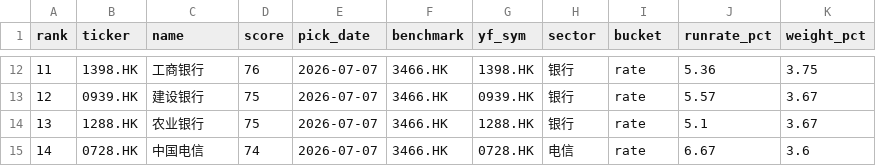
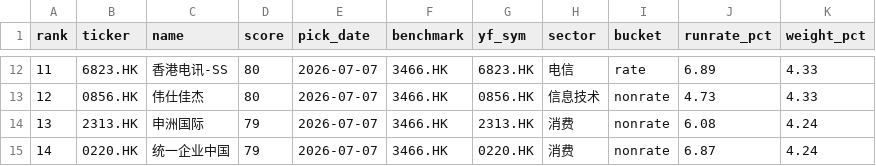
Before and after one commit to chenhongdao2-blip/invest-dashboard, a CSV file: data/external/hd_picks_v3.csv, drawn as a sheet; only a part is shown, gaps mark what is left out; the diff covers the shown part only.

```diff
--- a/data/external/hd_picks_v3.csv
+++ b/data/external/hd_picks_v3.csv
@@ -12,4 +12,4 @@ rank,ticker,name,score,pick_date,benchmark,yf_sym,sector,bucket,runrate_pct,weig
-11,1398.HK,工商银行,76,2026-07-07,3466.HK,1398.HK,银行,rate,5.36,3.75
-12,0939.HK,建设银行,75,2026-07-07,3466.HK,0939.HK,银行,rate,5.57,3.67
-13,1288.HK,农业银行,75,2026-07-07,3466.HK,1288.HK,银行,rate,5.1,3.67
-14,0728.HK,中国电信,74,2026-07-07,3466.HK,0728.HK,电信,rate,6.67,3.6
+11,6823.HK,香港电讯-SS,80,2026-07-07,3466.HK,6823.HK,电信,rate,6.89,4.33
+12,0856.HK,伟仕佳杰,80,2026-07-07,3466.HK,0856.HK,信息技术,nonrate,4.73,4.33
+13,2313.HK,申洲国际,79,2026-07-07,3466.HK,2313.HK,消费,nonrate,6.08,4.24
+14,0220.HK,统一企业中国,79,2026-07-07,3466.HK,0220.HK,消费,nonrate,6.87,4.24
```
Also changed, not shown: 102 edited cells elsewhere in this file, 3 other files.
